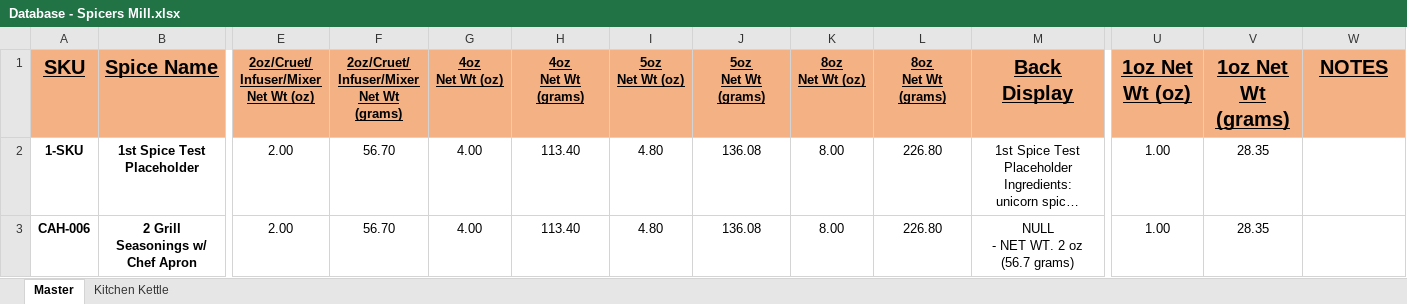
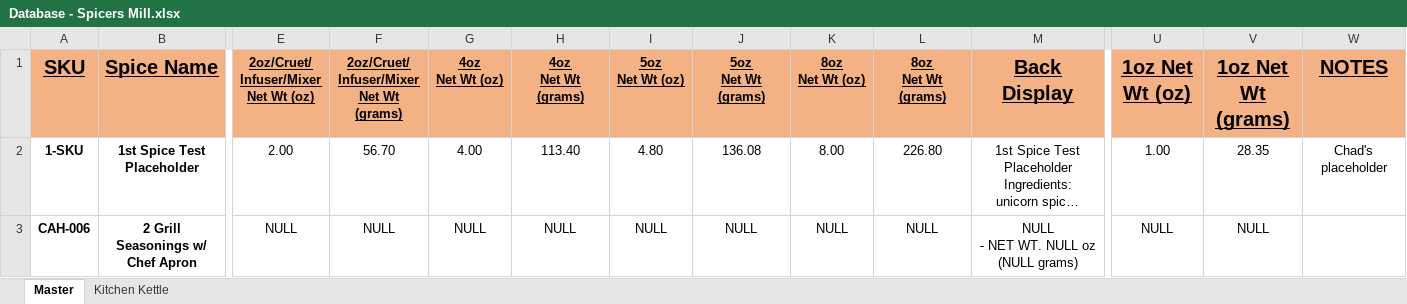
Before and after one commit to chadLinthicum/DATABASE-Spicers_Mill, an Excel workbook: Database - Spicers Mill.xlsx, sheet Master, drawn as a sheet; only a part is shown, gaps mark what is left out; long unchanged cells end in …; values as stored, in another font and other column widths than the file's, no borders; conditional formats and table styles not drawn; ↵ is a line break in a cell; the diff covers the shown part only; the diff names each change by its address in the sheet, - before the commit and + after, or states it on an @@ line.

Commit message:
New SKUs added

```diff
--- a/Database - Spicers Mill.xlsx (sheet Master)
+++ b/Database - Spicers Mill.xlsx (sheet Master)
-W2 (NOTES): (empty)
+W2 (NOTES): Chad's placeholder
-E3: 2.00
+E3: NULL
-F3: 56.70
+F3: NULL
-G3 (4oz Net Wt (oz)): 4.00
+G3 (4oz Net Wt (oz)): NULL
-H3 (4oz Net Wt (grams)): 113.40
+H3 (4oz Net Wt (grams)): NULL
-I3 (5oz Net Wt (oz)): 4.80
+I3 (5oz Net Wt (oz)): NULL
-J3 (5oz Net Wt (grams)): 136.08
+J3 (5oz Net Wt (grams)): NULL
-K3 (8oz Net Wt (oz)): 8.00
+K3 (8oz Net Wt (oz)): NULL
-L3 (8oz Net Wt (grams)): 226.80
+L3 (8oz Net Wt (grams)): NULL
-M3 (Back Display): NULL ↵ - NET WT. 2 oz (56.7 grams)
+M3 (Back Display): NULL ↵ - NET WT. NULL oz (NULL grams)
-U3 (1oz Net Wt (oz)): 1.00
+U3 (1oz Net Wt (oz)): NULL
-V3 (1oz Net Wt (grams)): 28.35
+V3 (1oz Net Wt (grams)): NULL
```
Also changed, not shown: 7 added rows and 11 edited cells elsewhere in this sheet, formulas that keep their value.
